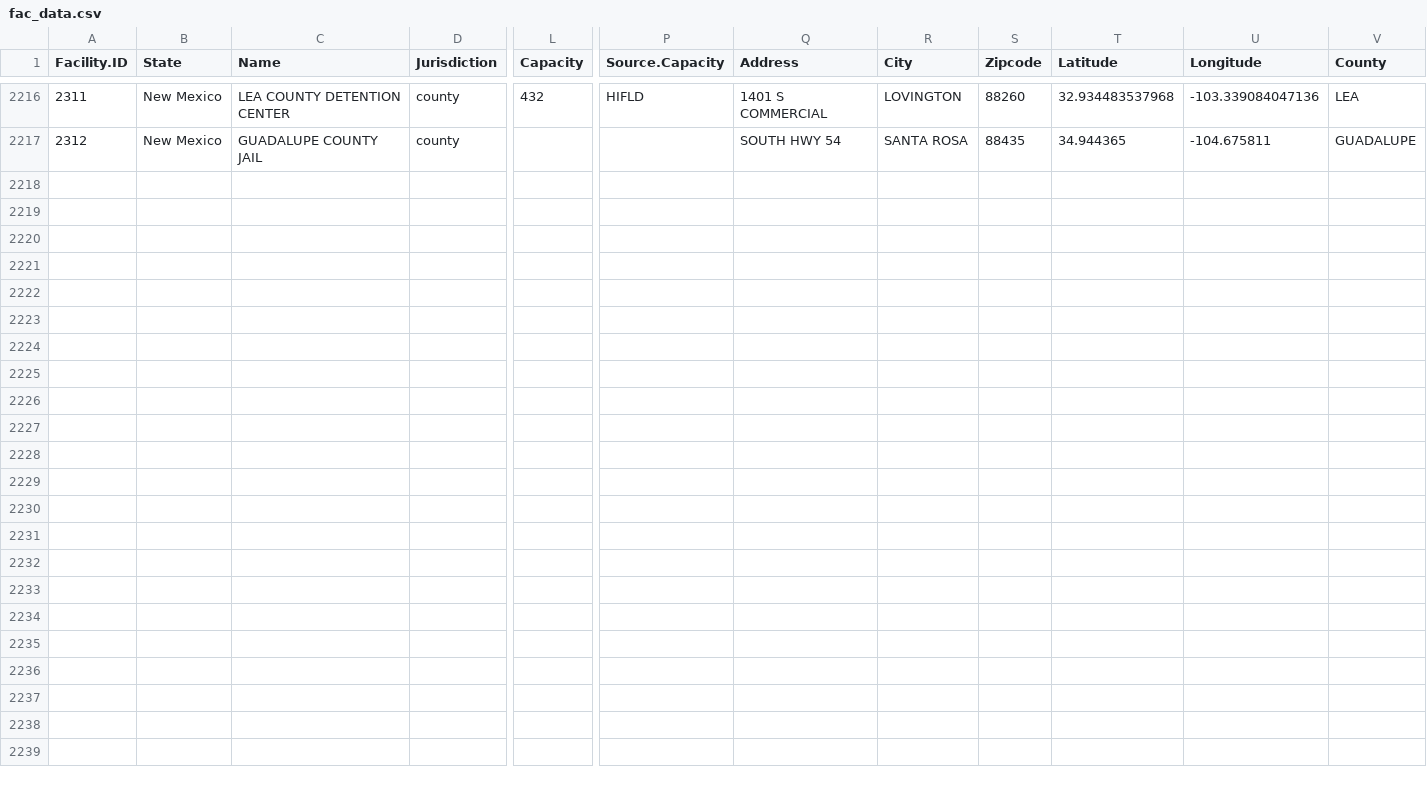
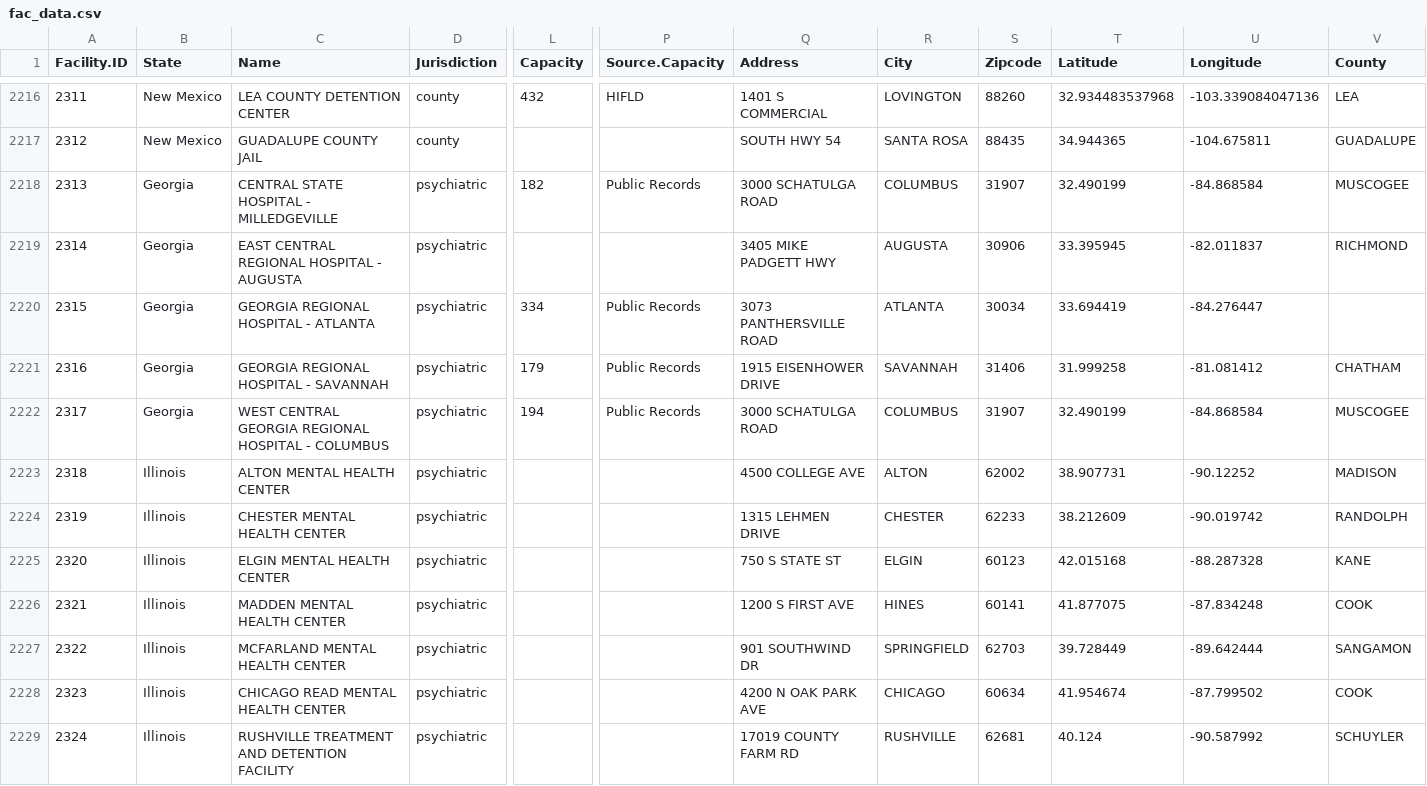
Before and after one commit to uclalawcovid19behindbars/facility_data, a CSV file: data/fac_data.csv, drawn as a sheet; only a part is shown, gaps mark what is left out; rows hold the shown columns only; the diff names each change by its address in the sheet, - before the commit and + after, or states it on an @@ line.

Commit message:
chore: add psychiatric facilities

```diff
--- a/data/fac_data.csv
+++ b/data/fac_data.csv
+row 2218: 2313 | Georgia | CENTRAL STATE HOSPITAL - MILLEDGEVILLE | psychiatric | 182 | Public Records | 3000 SCHATULGA ROAD | COLUMBUS | 31907 | 32.490199 | -84.868584 | MUSCOGEE
+row 2219: 2314 | Georgia | EAST CENTRAL REGIONAL HOSPITAL - AUGUSTA | psychiatric |  |  | 3405 MIKE PADGETT HWY | AUGUSTA | 30906 | 33.395945 | -82.011837 | RICHMOND
+row 2220: 2315 | Georgia | GEORGIA REGIONAL HOSPITAL - ATLANTA | psychiatric | 334 | Public Records | 3073 PANTHERSVILLE ROAD | ATLANTA | 30034 | 33.694419 | -84.276447
+row 2221: 2316 | Georgia | GEORGIA REGIONAL HOSPITAL - SAVANNAH | psychiatric | 179 | Public Records | 1915 EISENHOWER DRIVE | SAVANNAH | 31406 | 31.999258 | -81.081412 | CHATHAM
+row 2222: 2317 | Georgia | WEST CENTRAL GEORGIA REGIONAL HOSPITAL - COLUMBUS | psychiatric | 194 | Public Records | 3000 SCHATULGA ROAD | COLUMBUS | 31907 | 32.490199 | -84.868584 | MUSCOGEE
+row 2223: 2318 | Illinois | ALTON MENTAL HEALTH CENTER | psychiatric |  |  | 4500 COLLEGE AVE | ALTON | 62002 | 38.907731 | -90.12252 | MADISON
+row 2224: 2319 | Illinois | CHESTER MENTAL HEALTH CENTER | psychiatric |  |  | 1315 LEHMEN DRIVE | CHESTER | 62233 | 38.212609 | -90.019742 | RANDOLPH
+row 2225: 2320 | Illinois | ELGIN MENTAL HEALTH CENTER | psychiatric |  |  | 750 S STATE ST | ELGIN | 60123 | 42.015168 | -88.287328 | KANE
+row 2226: 2321 | Illinois | MADDEN MENTAL HEALTH CENTER | psychiatric |  |  | 1200 S FIRST AVE | HINES | 60141 | 41.877075 | -87.834248 | COOK
+row 2227: 2322 | Illinois | MCFARLAND MENTAL HEALTH CENTER | psychiatric |  |  | 901 SOUTHWIND DR | SPRINGFIELD | 62703 | 39.728449 | -89.642444 | SANGAMON
+row 2228: 2323 | Illinois | CHICAGO READ MENTAL HEALTH CENTER | psychiatric |  |  | 4200 N OAK PARK AVE | CHICAGO | 60634 | 41.954674 | -87.799502 | COOK
+row 2229: 2324 | Illinois | RUSHVILLE TREATMENT AND DETENTION FACILITY | psychiatric |  |  | 17019 COUNTY FARM RD | RUSHVILLE | 62681 | 40.124 | -90.587992 | SCHUYLER
```
Also changed, not shown: data/fac_spellings.csv, 1 other file.
